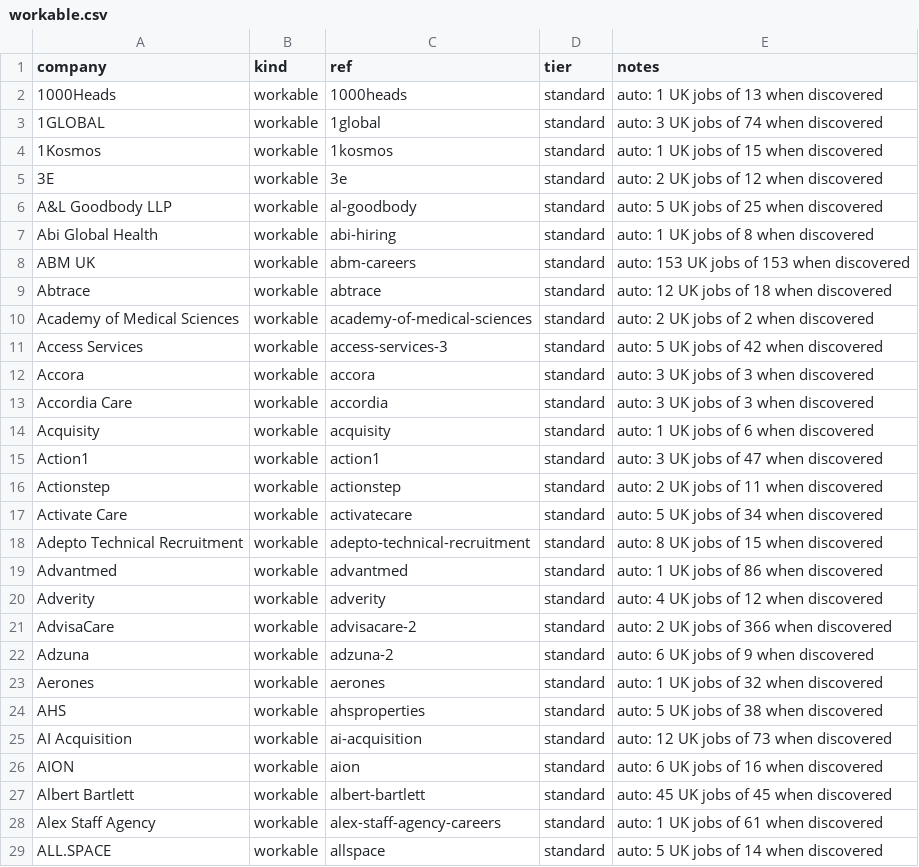
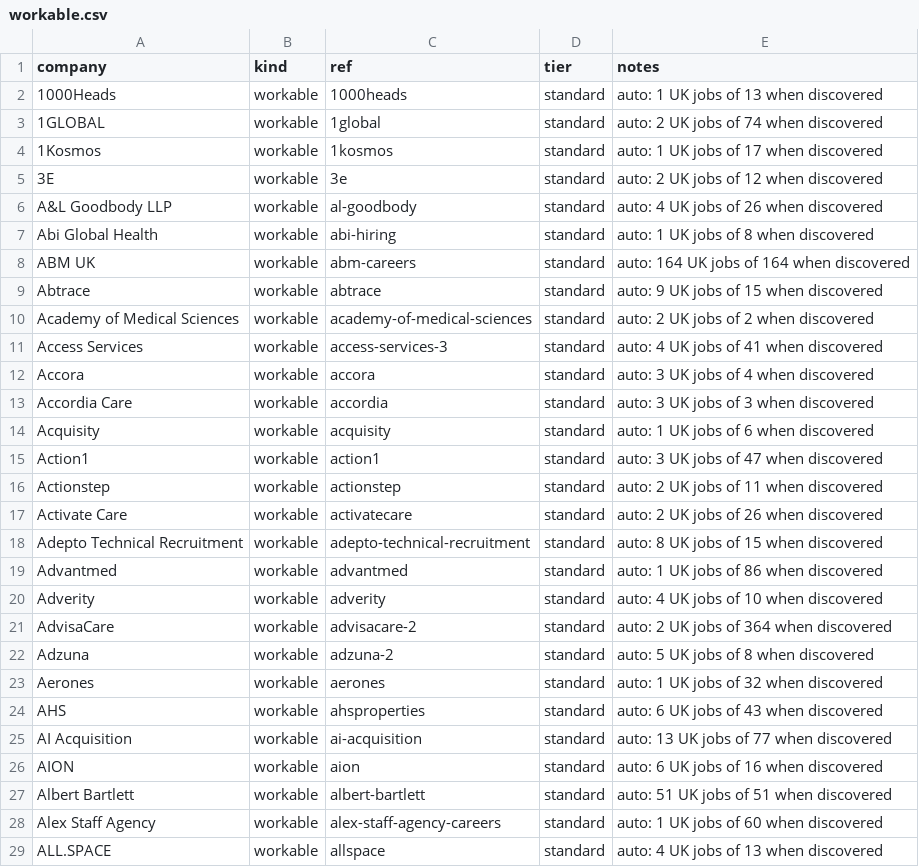
Before and after one commit to JaafarAlDarukee/nimbus, a CSV file: data/discovered/workable.csv, drawn as a sheet; only a part is shown; the diff covers the shown part only.

```diff
--- a/data/discovered/workable.csv
+++ b/data/discovered/workable.csv
@@ -2,12 +2,12 @@ company,kind,ref,tier,notes
 1000Heads,workable,1000heads,standard,auto: 1 UK jobs of 13 when discovered
-1GLOBAL,workable,1global,standard,auto: 3 UK jobs of 74 when discovered
-1Kosmos,workable,1kosmos,standard,auto: 1 UK jobs of 15 when discovered
+1GLOBAL,workable,1global,standard,auto: 2 UK jobs of 74 when discovered
+1Kosmos,workable,1kosmos,standard,auto: 1 UK jobs of 17 when discovered
 3E,workable,3e,standard,auto: 2 UK jobs of 12 when discovered
-A&L Goodbody LLP,workable,al-goodbody,standard,auto: 5 UK jobs of 25 when discovered
+A&L Goodbody LLP,workable,al-goodbody,standard,auto: 4 UK jobs of 26 when discovered
 Abi Global Health,workable,abi-hiring,standard,auto: 1 UK jobs of 8 when discovered
-ABM UK,workable,abm-careers,standard,auto: 153 UK jobs of 153 when discovered
-Abtrace,workable,abtrace,standard,auto: 12 UK jobs of 18 when discovered
+ABM UK,workable,abm-careers,standard,auto: 164 UK jobs of 164 when discovered
+Abtrace,workable,abtrace,standard,auto: 9 UK jobs of 15 when discovered
 Academy of Medical Sciences,workable,academy-of-medical-sciences,standard,auto: 2 UK jobs of 2 when discovered
-Access Services,workable,access-services-3,standard,auto: 5 UK jobs of 42 when discovered
-Accora,workable,accora,standard,auto: 3 UK jobs of 3 when discovered
+Access Services,workable,access-services-3,standard,auto: 4 UK jobs of 41 when discovered
+Accora,workable,accora,standard,auto: 3 UK jobs of 4 when discovered
 Accordia Care,workable,accordia,standard,auto: 3 UK jobs of 3 when discovered
@@ -16,14 +16,14 @@ Action1,workable,action1,standard,auto: 3 UK jobs of 47 when discovered
 Actionstep,workable,actionstep,standard,auto: 2 UK jobs of 11 when discovered
-Activate Care,workable,activatecare,standard,auto: 5 UK jobs of 34 when discovered
+Activate Care,workable,activatecare,standard,auto: 2 UK jobs of 26 when discovered
 Adepto Technical Recruitment,workable,adepto-technical-recruitment,standard,auto: 8 UK jobs of 15 when discovered
 Advantmed,workable,advantmed,standard,auto: 1 UK jobs of 86 when discovered
-Adverity,workable,adverity,standard,auto: 4 UK jobs of 12 when discovered
-AdvisaCare,workable,advisacare-2,standard,auto: 2 UK jobs of 366 when discovered
-Adzuna,workable,adzuna-2,standard,auto: 6 UK jobs of 9 when discovered
+Adverity,workable,adverity,standard,auto: 4 UK jobs of 10 when discovered
+AdvisaCare,workable,advisacare-2,standard,auto: 2 UK jobs of 364 when discovered
+Adzuna,workable,adzuna-2,standard,auto: 5 UK jobs of 8 when discovered
 Aerones,workable,aerones,standard,auto: 1 UK jobs of 32 when discovered
-AHS,workable,ahsproperties,standard,auto: 5 UK jobs of 38 when discovered
-AI Acquisition,workable,ai-acquisition,standard,auto: 12 UK jobs of 73 when discovered
+AHS,workable,ahsproperties,standard,auto: 6 UK jobs of 43 when discovered
+AI Acquisition,workable,ai-acquisition,standard,auto: 13 UK jobs of 77 when discovered
 AION,workable,aion,standard,auto: 6 UK jobs of 16 when discovered
-Albert Bartlett,workable,albert-bartlett,standard,auto: 45 UK jobs of 45 when discovered
-Alex Staff Agency,workable,alex-staff-agency-careers,standard,auto: 1 UK jobs of 61 when discovered
-ALL.SPACE,workable,allspace,standard,auto: 5 UK jobs of 14 when discovered
+Albert Bartlett,workable,albert-bartlett,standard,auto: 51 UK jobs of 51 when discovered
+Alex Staff Agency,workable,alex-staff-agency-careers,standard,auto: 1 UK jobs of 60 when discovered
+ALL.SPACE,workable,allspace,standard,auto: 4 UK jobs of 13 when discovered
```
Also changed, not shown: 1 added row, 1 removed row and 52 edited cells elsewhere in this file, data/discovered/ashby.csv, data/discovered/greenhouse.csv, 2 other files.
